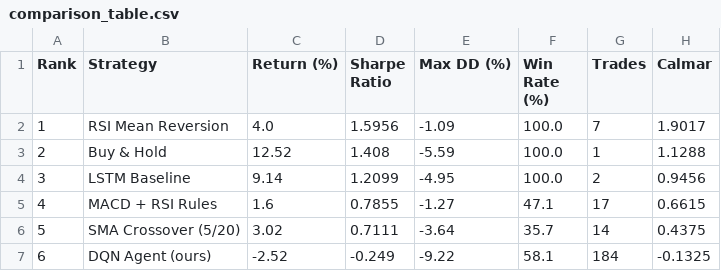
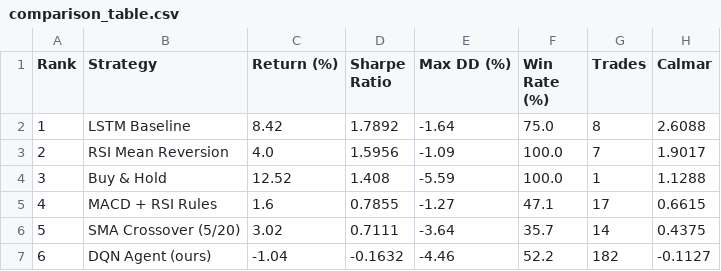
Before and after one commit to Ella0921/dqn-trading-pipeline, a CSV file: results/comparison_table.csv, drawn as a sheet.

```diff
--- a/results/comparison_table.csv
+++ b/results/comparison_table.csv
@@ -1,7 +1,7 @@
 Rank,Strategy,Return (%),Sharpe Ratio,Max DD (%),Win Rate (%),Trades,Calmar
-1,RSI Mean Reversion,4.0,1.5956,-1.09,100.0,7,1.9017
-2,Buy & Hold,12.52,1.408,-5.59,100.0,1,1.1288
-3,LSTM Baseline,9.14,1.2099,-4.95,100.0,2,0.9456
+1,LSTM Baseline,8.42,1.7892,-1.64,75.0,8,2.6088
+2,RSI Mean Reversion,4.0,1.5956,-1.09,100.0,7,1.9017
+3,Buy & Hold,12.52,1.408,-5.59,100.0,1,1.1288
 4,MACD + RSI Rules,1.6,0.7855,-1.27,47.1,17,0.6615
 5,SMA Crossover (5/20),3.02,0.7111,-3.64,35.7,14,0.4375
-6,DQN Agent (ours),-2.52,-0.249,-9.22,58.1,184,-0.1325
+6,DQN Agent (ours),-1.04,-0.1632,-4.46,52.2,182,-0.1127
```
Also changed, not shown: 2 other files.
